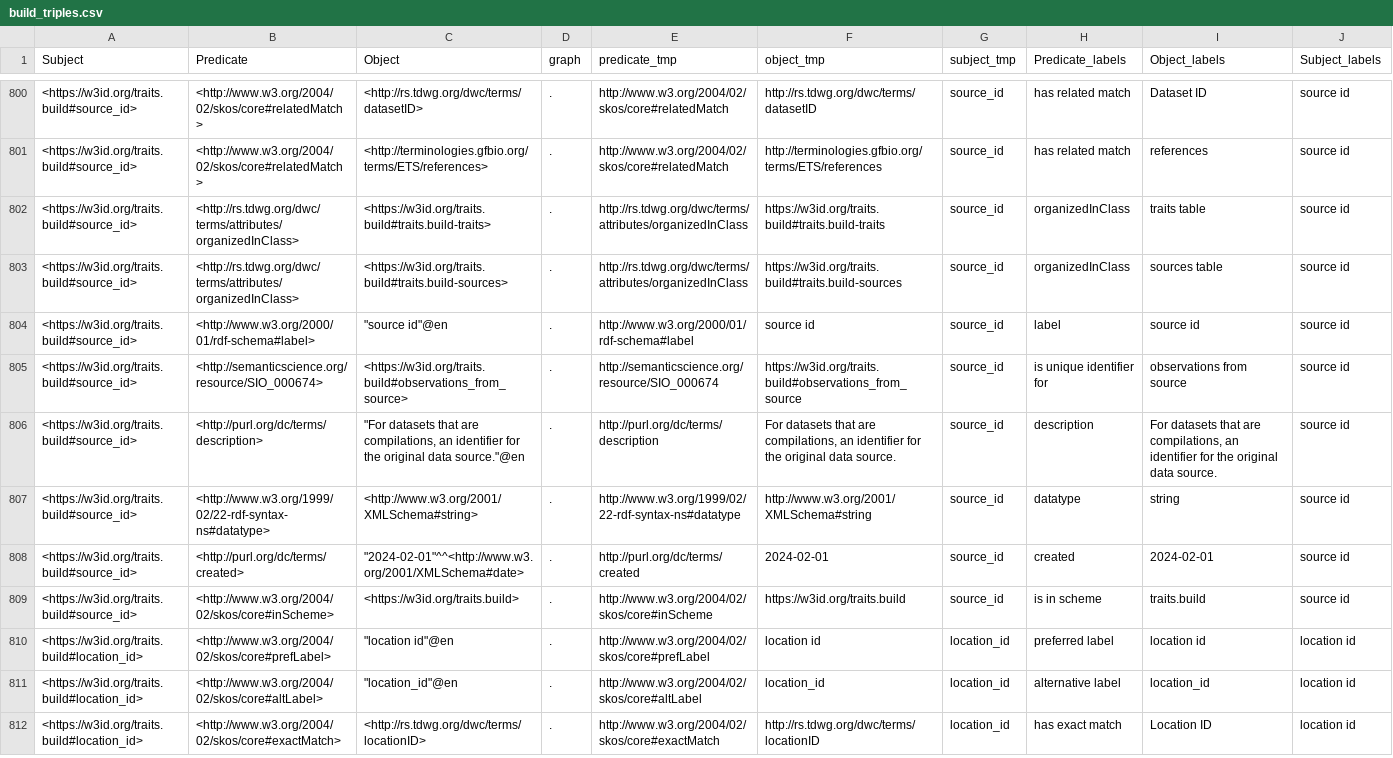
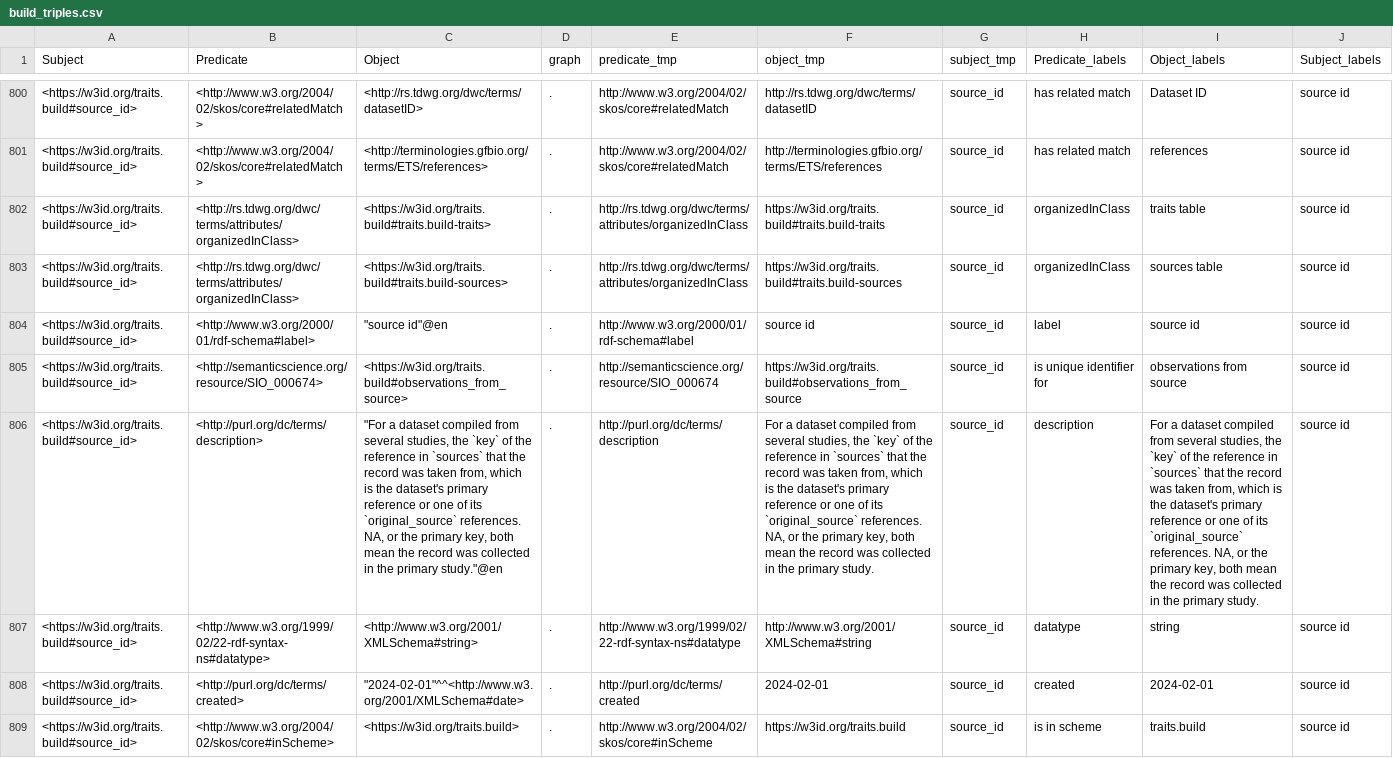
Before and after one commit to traitecoevo/traits.build, a CSV file: docs/ontology/build_triples.csv, drawn as a sheet; only a part is shown, gaps mark what is left out; the shorter side is filled out with more unchanged rows; the diff covers the shown part only; the diff names each change by its address in the sheet, - before the commit and + after, or states it on an @@ line.

```diff
--- a/docs/ontology/build_triples.csv
+++ b/docs/ontology/build_triples.csv
-C806 (Object): "For datasets that are compilations, an identifier for the original data source."@en
+C806 (Object): "For a dataset compiled from several studies, the `key` of the reference in `sources` that the record was taken from, which is the dataset's primary reference or one of its `original_source` references. NA, or the primary key, both mean the record was collected in the primary study."@en
-F806 (object_tmp): For datasets that are compilations, an identifier for the original data source.
+F806 (object_tmp): For a dataset compiled from several studies, the `key` of the reference in `sources` that the record was taken from, which is the dataset's primary reference or one of its `original_source` references. NA, or the primary key, both mean the record was collected in the primary study.
-I806 (Object_labels): For datasets that are compilations, an identifier for the original data source.
+I806 (Object_labels): For a dataset compiled from several studies, the `key` of the reference in `sources` that the record was taken from, which is the dataset's primary reference or one of its `original_source` references. NA, or the primary key, both mean the record was collected in the primary study.
```
Also changed, not shown: 12 edited cells elsewhere in this file, ontology/output/ontology/build_triples.csv, 22 other files.
